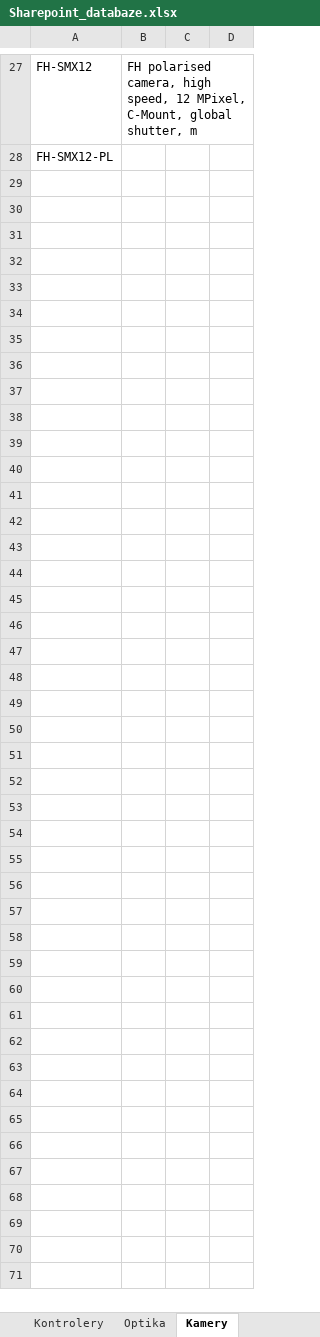
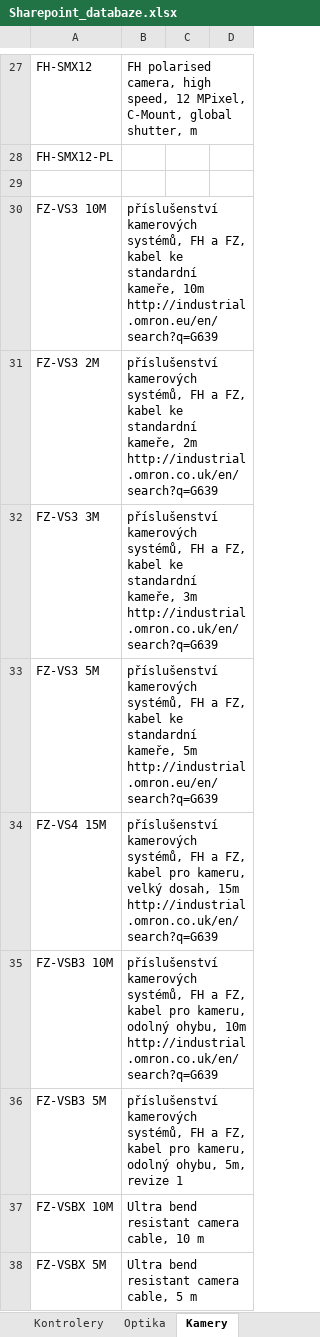
Before and after one commit to Jakubhl/Work, an Excel workbook: catalogue_manager/Sharepoint_databaze.xlsx, sheet Kamery, drawn as a sheet; only a part is shown, gaps mark what is left out; values as stored, in another font and other column widths than the file's, no borders; ↵ is a line break in a cell; the diff covers the shown part only; the diff names each change by its address in the sheet, - before the commit and + after, or states it on an @@ line.

```diff
--- a/catalogue_manager/Sharepoint_databaze.xlsx (sheet Kamery)
+++ b/catalogue_manager/Sharepoint_databaze.xlsx (sheet Kamery)
+row 29: (empty)
+row 30: FZ-VS3 10M | příslušenství kamerových systémů, FH a FZ, kabel ke standardní kameře, 10m http://industrial.omron.eu/en/search?q=G639
+row 31: FZ-VS3 2M | příslušenství kamerových systémů, FH a FZ, kabel ke standardní kameře, 2m ↵ http://industrial.omron.co.uk/en/search?q=G639
+row 32: FZ-VS3 3M | příslušenství kamerových systémů, FH a FZ, kabel ke standardní kameře, 3m ↵ http://industrial.omron.co.uk/en/search?q=G639
+row 33: FZ-VS3 5M | příslušenství kamerových systémů, FH a FZ, kabel ke standardní kameře, 5m ↵ http://industrial.omron.eu/en/search?q=G639
+row 34: FZ-VS4 15M | příslušenství kamerových systémů, FH a FZ, kabel pro kameru, velký dosah, 15m ↵ http://industrial.omron.co.uk/en/search?q=G639
+row 35: FZ-VSB3 10M | příslušenství kamerových systémů, FH a FZ, kabel pro kameru, odolný ohybu, 10m ↵ http://industrial.omron.co.uk/en/search?q=G639
+row 36: FZ-VSB3 5M | příslušenství kamerových systémů, FH a FZ, kabel pro kameru, odolný ohybu, 5m, revize 1
+row 37: FZ-VSBX 10M | Ultra bend resistant camera cable, 10 m
+row 38: FZ-VSBX 5M | Ultra bend resistant camera cable, 5 m
```
Also changed, not shown: 9 added rows elsewhere in this sheet, sheet Optika, catalogue_manager/Katalog_kamerového_vybavení.xlsm, 9 other files.
